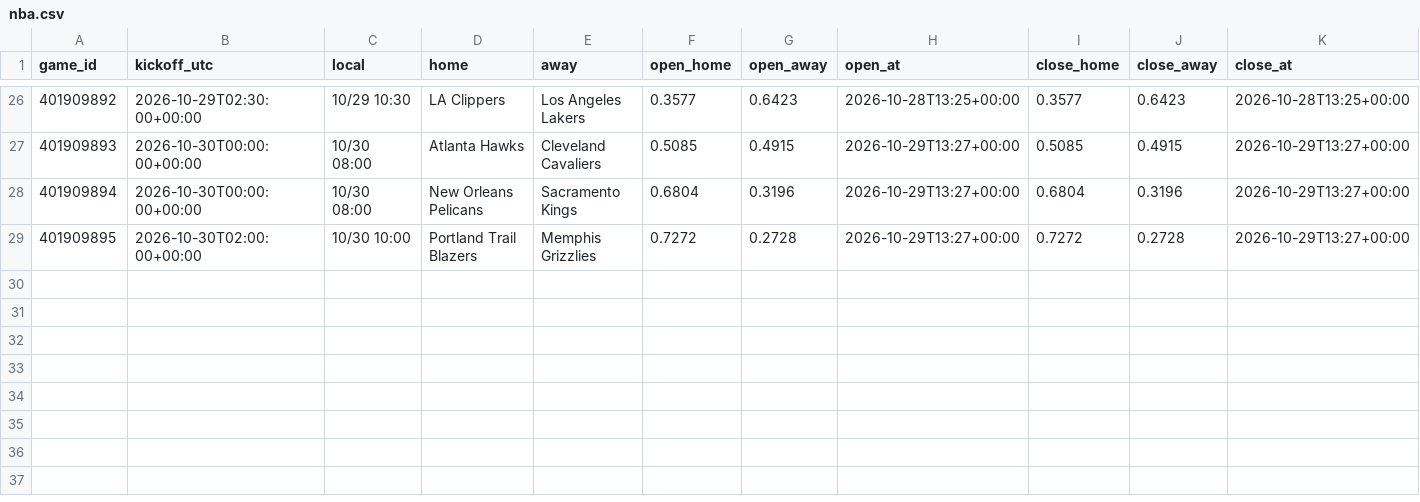
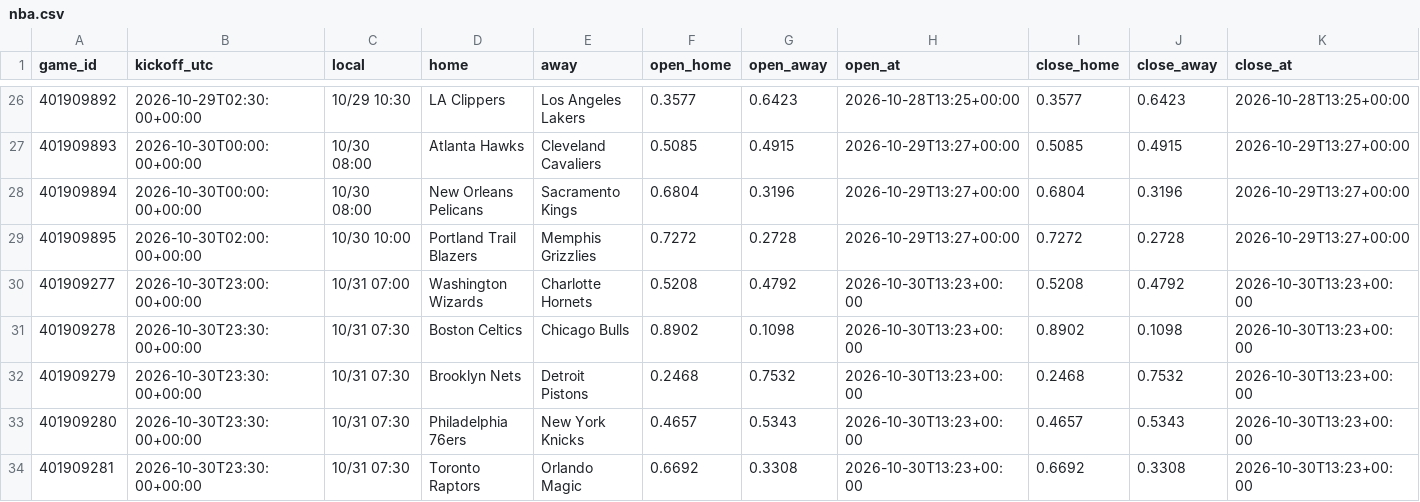
Before and after one commit to panchiyu1-cloud/sports-analyzer, a CSV file: data/reviews/nba.csv, drawn as a sheet; only a part is shown, gaps mark what is left out; rows hold the shown columns only; the diff names each change by its address in the sheet, - before the commit and + after, or states it on an @@ line.

```diff
--- a/data/reviews/nba.csv
+++ b/data/reviews/nba.csv
+row 30: 401909277 | 2026-10-30T23:00:00+00:00 | 10/31 07:00 | Washington Wizards | Charlotte Hornets | 0.5208 | 0.4792 | 2026-10-30T13:23+00:00 | 0.5208 | 0.4792 | 2026-10-30T13:23+00:00
+row 31: 401909278 | 2026-10-30T23:30:00+00:00 | 10/31 07:30 | Boston Celtics | Chicago Bulls | 0.8902 | 0.1098 | 2026-10-30T13:23+00:00 | 0.8902 | 0.1098 | 2026-10-30T13:23+00:00
+row 32: 401909279 | 2026-10-30T23:30:00+00:00 | 10/31 07:30 | Brooklyn Nets | Detroit Pistons | 0.2468 | 0.7532 | 2026-10-30T13:23+00:00 | 0.2468 | 0.7532 | 2026-10-30T13:23+00:00
+row 33: 401909280 | 2026-10-30T23:30:00+00:00 | 10/31 07:30 | Philadelphia 76ers | New York Knicks | 0.4657 | 0.5343 | 2026-10-30T13:23+00:00 | 0.4657 | 0.5343 | 2026-10-30T13:23+00:00
+row 34: 401909281 | 2026-10-30T23:30:00+00:00 | 10/31 07:30 | Toronto Raptors | Orlando Magic | 0.6692 | 0.3308 | 2026-10-30T13:23+00:00 | 0.6692 | 0.3308 | 2026-10-30T13:23+00:00
```
Also changed, not shown: 11 other files.
